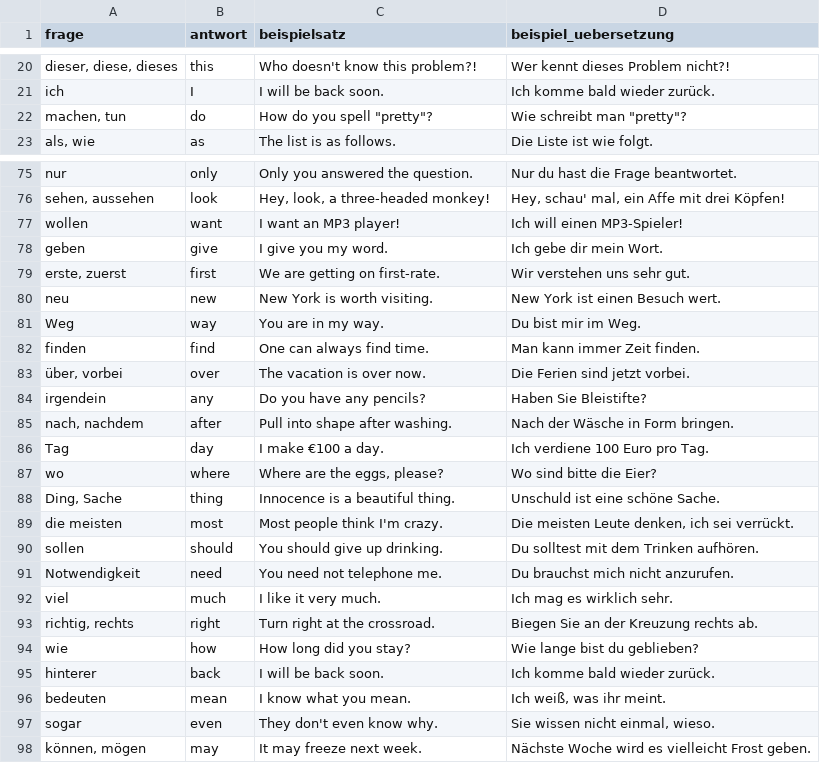
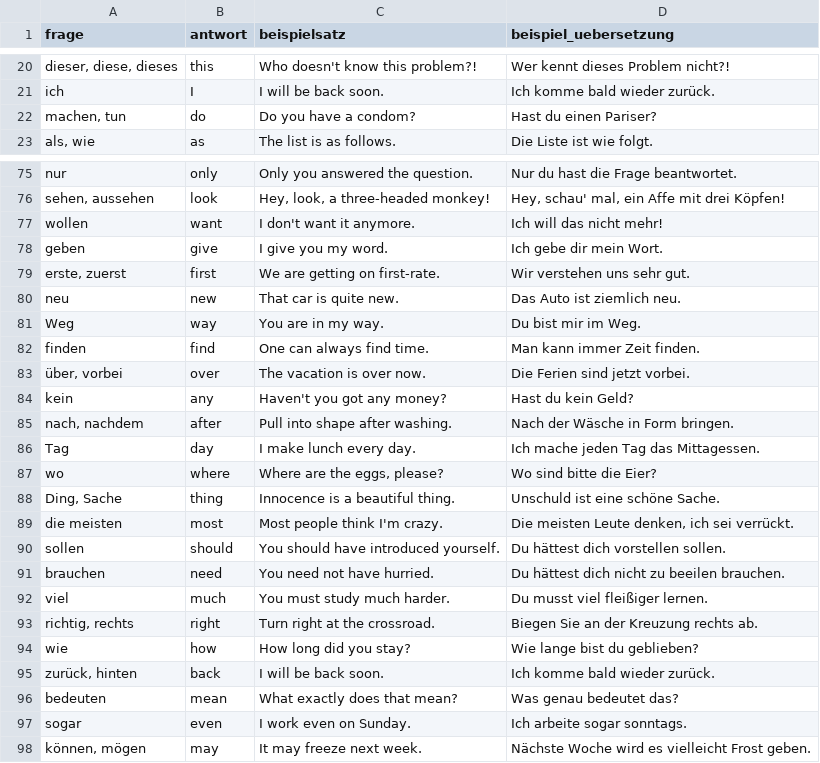
Before and after one commit to croissant1qp1-hue/lexio, a CSV file: scripts/wortlisten/ngsl-top100.csv, drawn as a sheet; only a part is shown, gaps mark what is left out; the diff covers the shown part only.

Commit message:
Wortlisten auf 2.275 gepruefte Karten bringen
Der Generator nahm je Wort einen Satz und eine Bedeutung und legte die
Karte auch dann an, wenn die Uebersetzung nicht zum deutschen Satz passte.
Die Folge waren Karten wie 'milk = ausschoepfen' bei 'Hast du Milch?'.

Er waehlt jetzt Satz und Bedeutung gemeinsam aus: bis zu acht Kandidatensaetze
je Wort, und das erste Paar, bei dem die Uebersetzung zum deutschen Satz
passt. Die verschraerte Bedeutungsschwelle (0.34 mit, 0.6 ohne Bestaetigung
durch den deutschen Satz) kostete zuerst 215 Karten, die gekoppelte Auswahl
holt 1367 statt 1582 zurueck und liefert mit 181 kuratierten Eintraegen und
acht Ausschluessen am Ende 2275.

Aus der Produktion verschwinden acht Karten (matter, account, range, check,
county, respectively, amendment, bell) - Homonyme oder Redewendungen, die
sich nicht als Wortkarte unterrichten lassen. Alle acht hatten nach
geprueftem Karten-Fortschritt keinen, erst danach wurden sie geloescht.

wortlisten-qualitaet.mjs meldet ueber alle fuenf Dateien 0 harte Befunde.

```diff
--- a/scripts/wortlisten/ngsl-top100.csv
+++ b/scripts/wortlisten/ngsl-top100.csv
@@ -21,3 +21,3 @@ frage;antwort;beispielsatz;beispiel_uebersetzung
 "ich";"I";"I will be back soon.";"Ich komme bald wieder zurück."
-"machen, tun";"do";"How do you spell ""pretty""?";"Wie schreibt man ""pretty""?"
+"machen, tun";"do";"Do you have a condom?";"Hast du einen Pariser?"
 "als, wie";"as";"The list is as follows.";"Die Liste ist wie folgt."
@@ -76,6 +76,6 @@ frage;antwort;beispielsatz;beispiel_uebersetzung
 "sehen, aussehen";"look";"Hey, look, a three-headed monkey!";"Hey, schau' mal, ein Affe mit drei Köpfen!"
-"wollen";"want";"I want an MP3 player!";"Ich will einen MP3-Spieler!"
+"wollen";"want";"I don't want it anymore.";"Ich will das nicht mehr!"
 "geben";"give";"I give you my word.";"Ich gebe dir mein Wort."
 "erste, zuerst";"first";"We are getting on first-rate.";"Wir verstehen uns sehr gut."
-"neu";"new";"New York is worth visiting.";"New York ist einen Besuch wert."
+"neu";"new";"That car is quite new.";"Das Auto ist ziemlich neu."
 "Weg";"way";"You are in my way.";"Du bist mir im Weg."
@@ -83,5 +83,5 @@ frage;antwort;beispielsatz;beispiel_uebersetzung
 "über, vorbei";"over";"The vacation is over now.";"Die Ferien sind jetzt vorbei."
-"irgendein";"any";"Do you have any pencils?";"Haben Sie Bleistifte?"
+"kein";"any";"Haven't you got any money?";"Hast du kein Geld?"
 "nach, nachdem";"after";"Pull into shape after washing.";"Nach der Wäsche in Form bringen."
-"Tag";"day";"I make €100 a day.";"Ich verdiene 100 Euro pro Tag."
+"Tag";"day";"I make lunch every day.";"Ich mache jeden Tag das Mittagessen."
 "wo";"where";"Where are the eggs, please?";"Wo sind bitte die Eier?"
@@ -89,10 +89,10 @@ frage;antwort;beispielsatz;beispiel_uebersetzung
 "die meisten";"most";"Most people think I'm crazy.";"Die meisten Leute denken, ich sei verrückt."
-"sollen";"should";"You should give up drinking.";"Du solltest mit dem Trinken aufhören."
-"Notwendigkeit";"need";"You need not telephone me.";"Du brauchst mich nicht anzurufen."
-"viel";"much";"I like it very much.";"Ich mag es wirklich sehr."
+"sollen";"should";"You should have introduced yourself.";"Du hättest dich vorstellen sollen."
+"brauchen";"need";"You need not have hurried.";"Du hättest dich nicht zu beeilen brauchen."
+"viel";"much";"You must study much harder.";"Du musst viel fleißiger lernen."
 "richtig, rechts";"right";"Turn right at the crossroad.";"Biegen Sie an der Kreuzung rechts ab."
 "wie";"how";"How long did you stay?";"Wie lange bist du geblieben?"
-"hinterer";"back";"I will be back soon.";"Ich komme bald wieder zurück."
-"bedeuten";"mean";"I know what you mean.";"Ich weiß, was ihr meint."
-"sogar";"even";"They don't even know why.";"Sie wissen nicht einmal, wieso."
+"zurück, hinten";"back";"I will be back soon.";"Ich komme bald wieder zurück."
+"bedeuten";"mean";"What exactly does that mean?";"Was genau bedeutet das?"
+"sogar";"even";"I work even on Sunday.";"Ich arbeite sogar sonntags."
 "können, mögen";"may";"It may freeze next week.";"Nächste Woche wird es vielleicht Frost geben."
```
Also changed, not shown: 34 edited cells elsewhere in this file, 12 other files.
